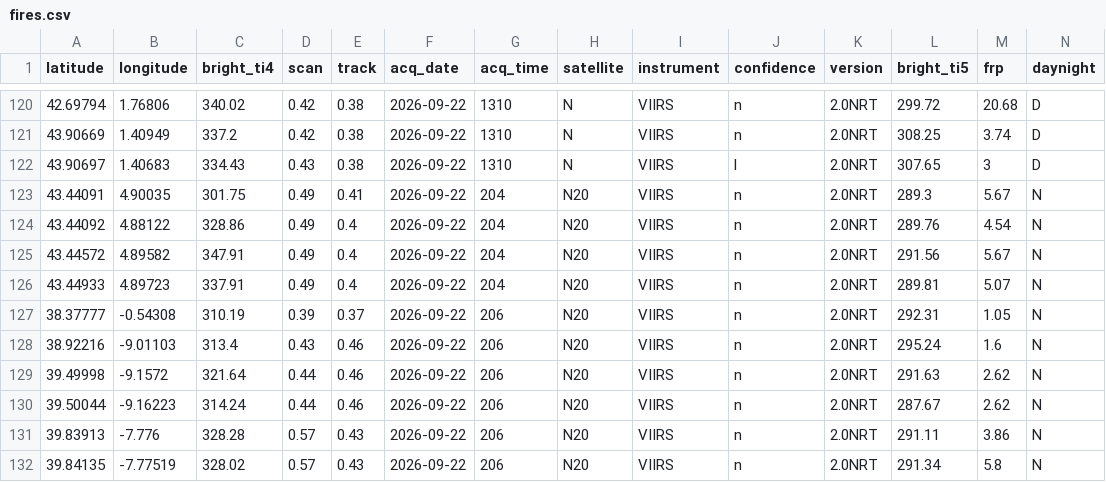
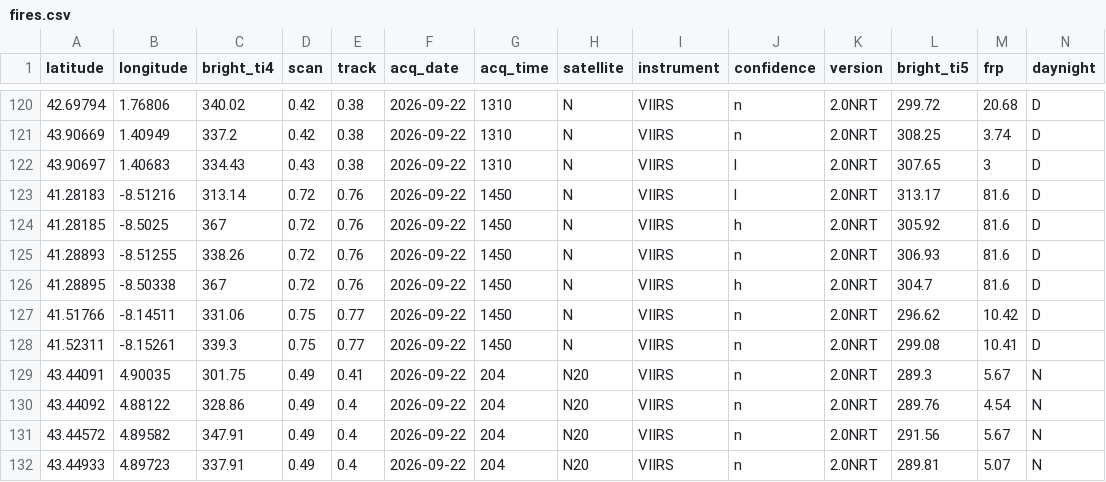
Before and after one commit to andreasolanorosique-lab/Incendios-Espana-v2, a CSV file: fires.csv, drawn as a sheet; only a part is shown, gaps mark what is left out; the shorter side is filled out with more unchanged rows; the diff names each change by its address in the sheet, - before the commit and + after, or states it on an @@ line.

```diff
--- a/fires.csv
+++ b/fires.csv
+row 123: 41.28183 | -8.51216 | 313.14 | 0.72 | 0.76 | 2026-09-22 | 1450 | N | VIIRS | l | 2.0NRT | 313.17 | 81.6 | D
+row 124: 41.28185 | -8.5025 | 367 | 0.72 | 0.76 | 2026-09-22 | 1450 | N | VIIRS | h | 2.0NRT | 305.92 | 81.6 | D
+row 125: 41.28893 | -8.51255 | 338.26 | 0.72 | 0.76 | 2026-09-22 | 1450 | N | VIIRS | n | 2.0NRT | 306.93 | 81.6 | D
+row 126: 41.28895 | -8.50338 | 367 | 0.72 | 0.76 | 2026-09-22 | 1450 | N | VIIRS | h | 2.0NRT | 304.7 | 81.6 | D
+row 127: 41.51766 | -8.14511 | 331.06 | 0.75 | 0.77 | 2026-09-22 | 1450 | N | VIIRS | n | 2.0NRT | 296.62 | 10.42 | D
+row 128: 41.52311 | -8.15261 | 339.3 | 0.75 | 0.77 | 2026-09-22 | 1450 | N | VIIRS | n | 2.0NRT | 299.08 | 10.41 | D
```
Also changed, not shown: 1 other file.
